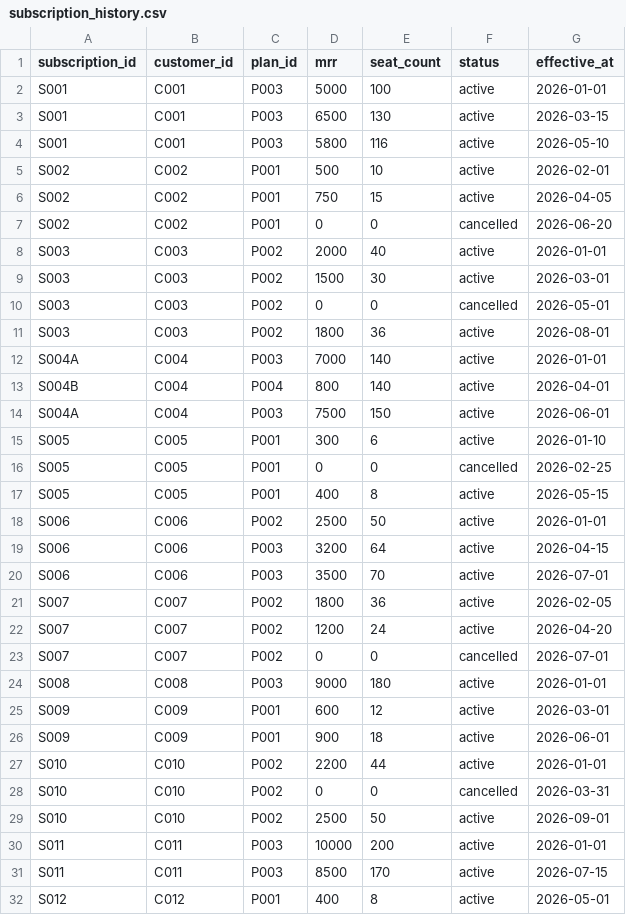
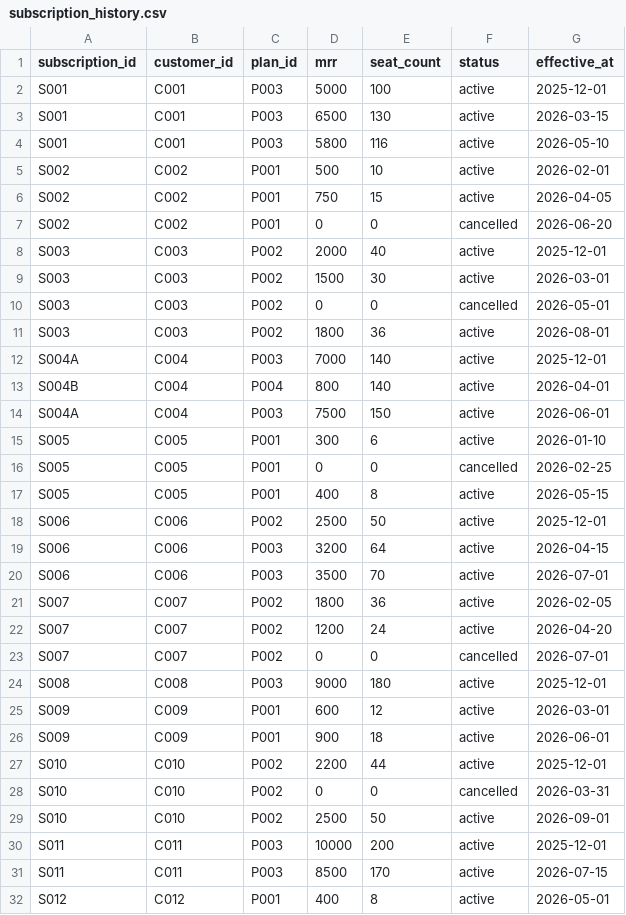
Before and after one commit to SydneyChen222/b2b-saas-revenue-analytics, a CSV file: data/subscription_history.csv, drawn as a sheet; only a part is shown.

Commit message:
Update subscription_history.csv

```diff
--- a/data/subscription_history.csv
+++ b/data/subscription_history.csv
@@ -1,3 +1,3 @@
 subscription_id,customer_id,plan_id,mrr,seat_count,status,effective_at
-S001,C001,P003,5000,100,active,2026-01-01
+S001,C001,P003,5000,100,active,2025-12-01
 S001,C001,P003,6500,130,active,2026-03-15
@@ -7,3 +7,3 @@ S002,C002,P001,750,15,active,2026-04-05
 S002,C002,P001,0,0,cancelled,2026-06-20
-S003,C003,P002,2000,40,active,2026-01-01
+S003,C003,P002,2000,40,active,2025-12-01
 S003,C003,P002,1500,30,active,2026-03-01
@@ -11,3 +11,3 @@ S003,C003,P002,0,0,cancelled,2026-05-01
 S003,C003,P002,1800,36,active,2026-08-01
-S004A,C004,P003,7000,140,active,2026-01-01
+S004A,C004,P003,7000,140,active,2025-12-01
 S004B,C004,P004,800,140,active,2026-04-01
@@ -17,3 +17,3 @@ S005,C005,P001,0,0,cancelled,2026-02-25
 S005,C005,P001,400,8,active,2026-05-15
-S006,C006,P002,2500,50,active,2026-01-01
+S006,C006,P002,2500,50,active,2025-12-01
 S006,C006,P003,3200,64,active,2026-04-15
@@ -23,9 +23,9 @@ S007,C007,P002,1200,24,active,2026-04-20
 S007,C007,P002,0,0,cancelled,2026-07-01
-S008,C008,P003,9000,180,active,2026-01-01
+S008,C008,P003,9000,180,active,2025-12-01
 S009,C009,P001,600,12,active,2026-03-01
 S009,C009,P001,900,18,active,2026-06-01
-S010,C010,P002,2200,44,active,2026-01-01
+S010,C010,P002,2200,44,active,2025-12-01
 S010,C010,P002,0,0,cancelled,2026-03-31
 S010,C010,P002,2500,50,active,2026-09-01
-S011,C011,P003,10000,200,active,2026-01-01
+S011,C011,P003,10000,200,active,2025-12-01
 S011,C011,P003,8500,170,active,2026-07-15
```
